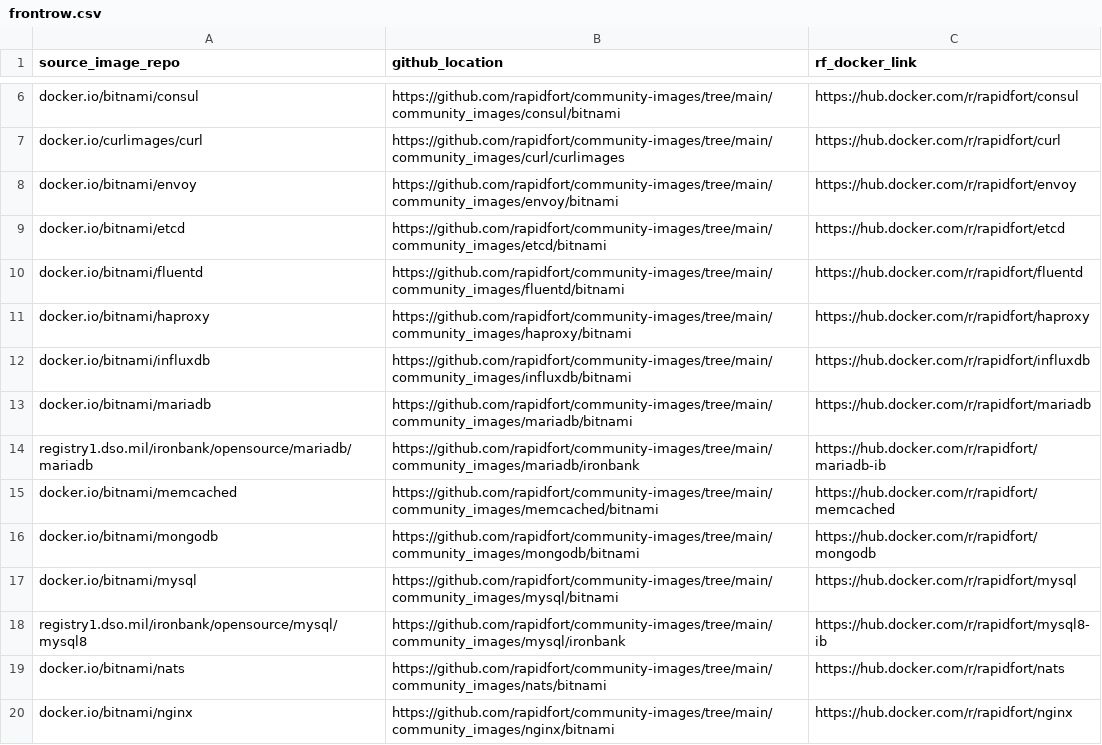
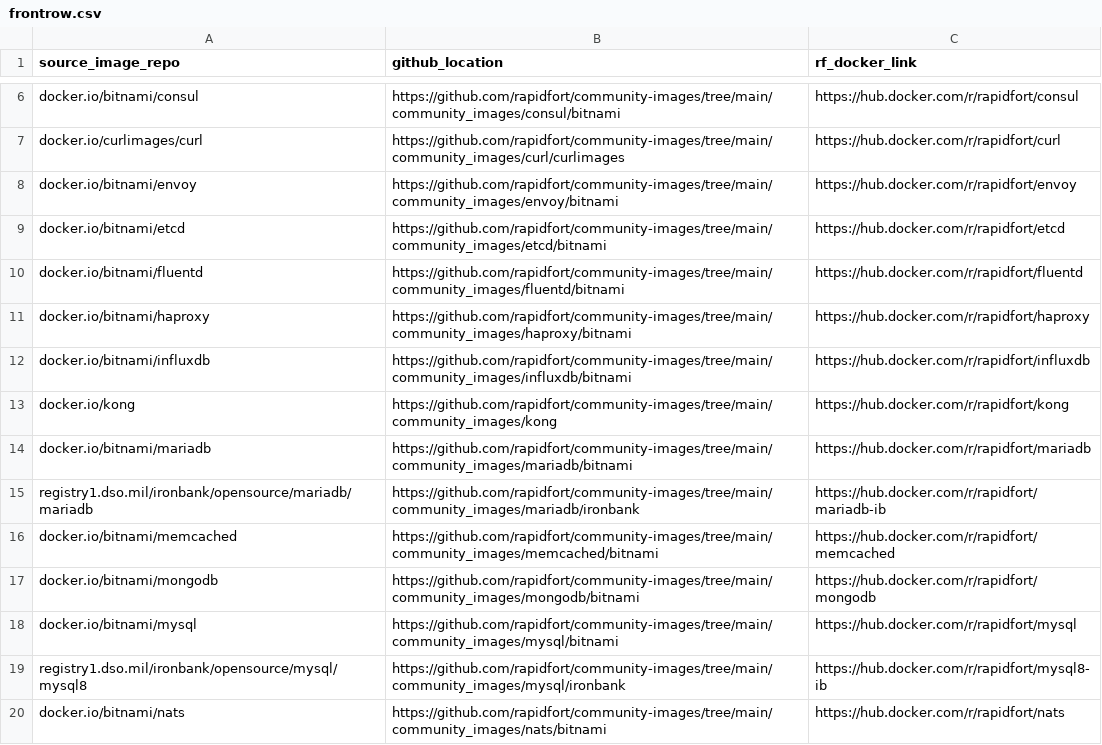
Before and after one commit to mridul549/community-images, a CSV file: frontrow.csv, drawn as a sheet; only a part is shown, gaps mark what is left out; the shorter side is filled out with more unchanged rows.

Commit message:
generate files for kong

```diff
--- a/frontrow.csv
+++ b/frontrow.csv
@@ -12,2 +12,3 @@ docker.io/bitnami/haproxy,https://github.com/rapidfort/community-images/tree/mai
 docker.io/bitnami/influxdb,https://github.com/rapidfort/community-images/tree/main/community_images/influxdb/bitnami,https://hub.docker.com/r/rapidfort/influxdb
+docker.io/kong,https://github.com/rapidfort/community-images/tree/main/community_images/kong,https://hub.docker.com/r/rapidfort/kong
 docker.io/bitnami/mariadb,https://github.com/rapidfort/community-images/tree/main/community_images/mariadb/bitnami,https://hub.docker.com/r/rapidfort/mariadb
```
Also changed, not shown: 6 other files.
